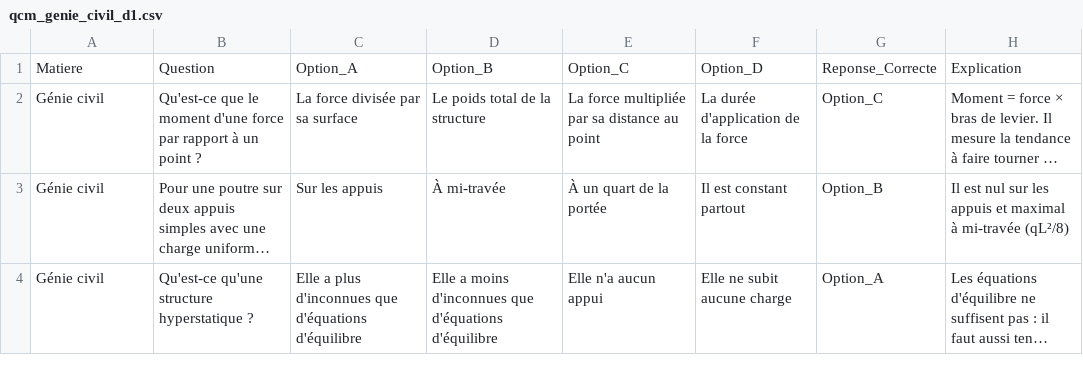
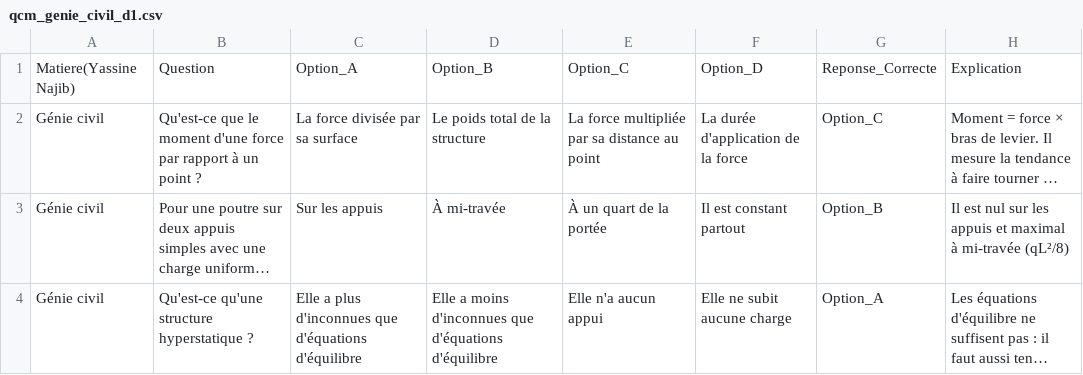
Before and after one commit to Nissi01/Projet_Quiz, a CSV file: Quiz/Génie civil/qcm_genie_civil_d1.csv, drawn as a sheet; only a part is shown; long unchanged cells end in …; the diff names each change by its address in the sheet, - before the commit and + after, or states it on an @@ line.

```diff
--- a/Quiz/Génie civil/qcm_genie_civil_d1.csv
+++ b/Quiz/Génie civil/qcm_genie_civil_d1.csv
-A1: Matiere
+A1: Matiere(Yassine Najib)
```
Also changed, not shown: Quiz/Génie civil/qcm_genie_civil_f1.csv, Quiz/Génie civil/qcm_genie_civil_f2.csv, 7 other files.
